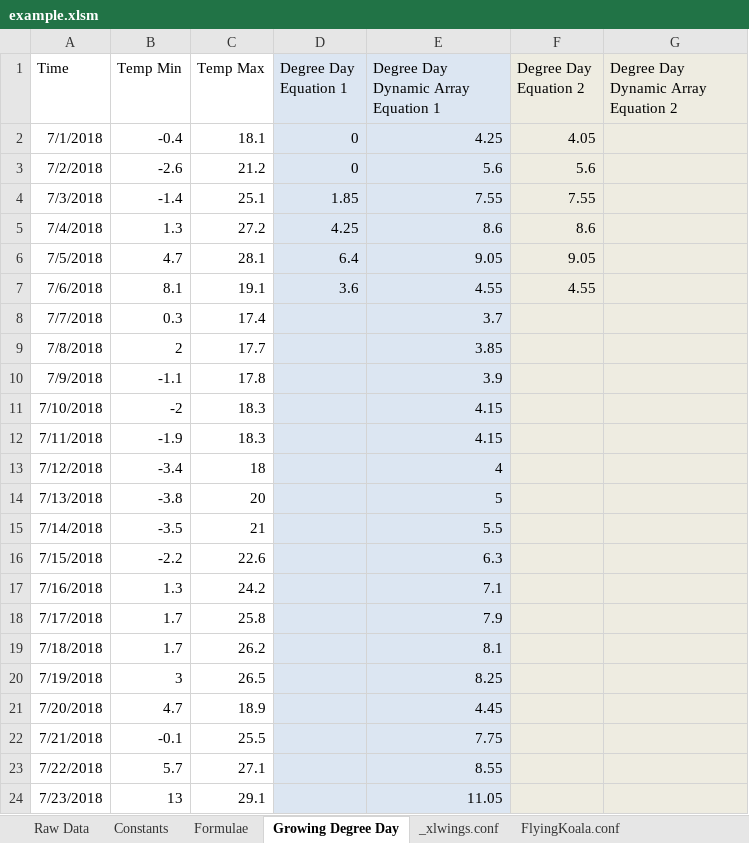
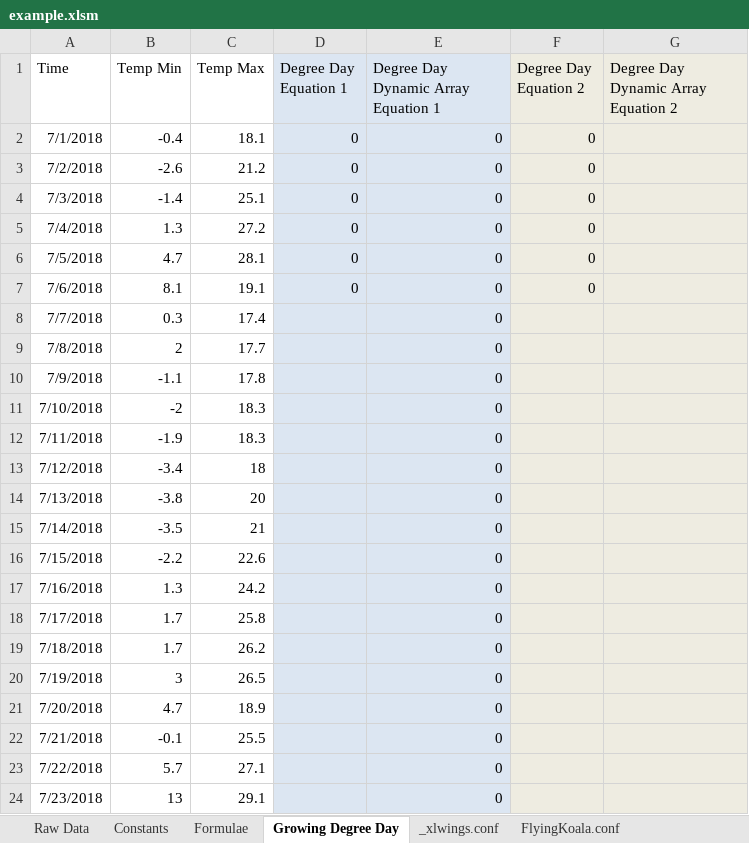
Before and after one commit to bradbase/flyingkoala, an Excel workbook: example/example.xlsm, sheet Growing Degree Day, drawn as a sheet; only a part is shown; values as stored, in another font and other column widths than the file's, no borders; the diff covers the shown part only; the diff names each change by its address in the sheet, - before the commit and + after, or states it on an @@ line.

```diff
--- a/example/example.xlsm (sheet Growing Degree Day)
+++ b/example/example.xlsm (sheet Growing Degree Day)
-E2: 4.25
+E2: 0
-F2 (Degree Day Equation 2): 4.05
+F2 (Degree Day Equation 2): 0
-E3: 5.6
+E3: 0
-F3 (Degree Day Equation 2): 5.6
+F3 (Degree Day Equation 2): 0
-D4 (Degree Day Equation 1): 1.85
+D4 (Degree Day Equation 1): 0
-E4: 7.55
+E4: 0
-F4 (Degree Day Equation 2): 7.55
+F4 (Degree Day Equation 2): 0
-D5 (Degree Day Equation 1): 4.25
+D5 (Degree Day Equation 1): 0
-E5: 8.6
+E5: 0
-F5 (Degree Day Equation 2): 8.6
+F5 (Degree Day Equation 2): 0
-D6 (Degree Day Equation 1): 6.4
+D6 (Degree Day Equation 1): 0
-E6: 9.05
+E6: 0
-F6 (Degree Day Equation 2): 9.05
+F6 (Degree Day Equation 2): 0
-D7 (Degree Day Equation 1): 3.6
+D7 (Degree Day Equation 1): 0
-E7: 4.55
+E7: 0
-F7 (Degree Day Equation 2): 4.55
+F7 (Degree Day Equation 2): 0
-E8: 3.7
+E8: 0
-E9: 3.85
+E9: 0
-E10: 3.9
+E10: 0
-E11:E12: 4.15
+E11:E12: 0
-E13: 4
+E13: 0
-E14: 5
+E14: 0
-E15: 5.5
+E15: 0
-E16: 6.3
+E16: 0
-E17: 7.1
+E17: 0
-E18: 7.9
+E18: 0
-E19: 8.1
+E19: 0
-E20: 8.25
+E20: 0
-E21: 4.45
+E21: 0
-E22: 7.75
+E22: 0
-E23: 8.55
+E23: 0
-E24: 11.05
+E24: 0
```
Also changed, not shown: 342 edited cells elsewhere in this sheet, sheet FlyingKoala.conf, sheet Constants, 4 other files.
